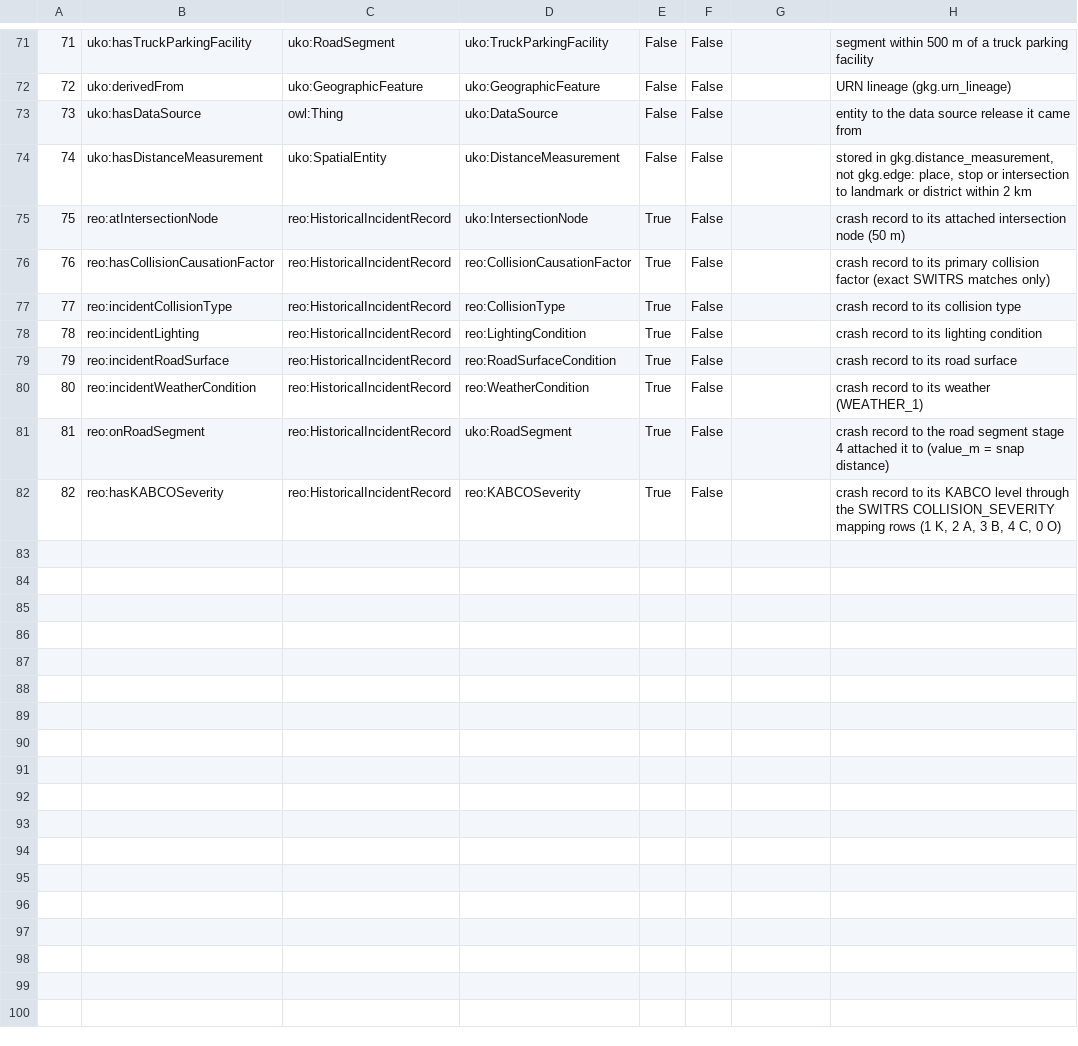
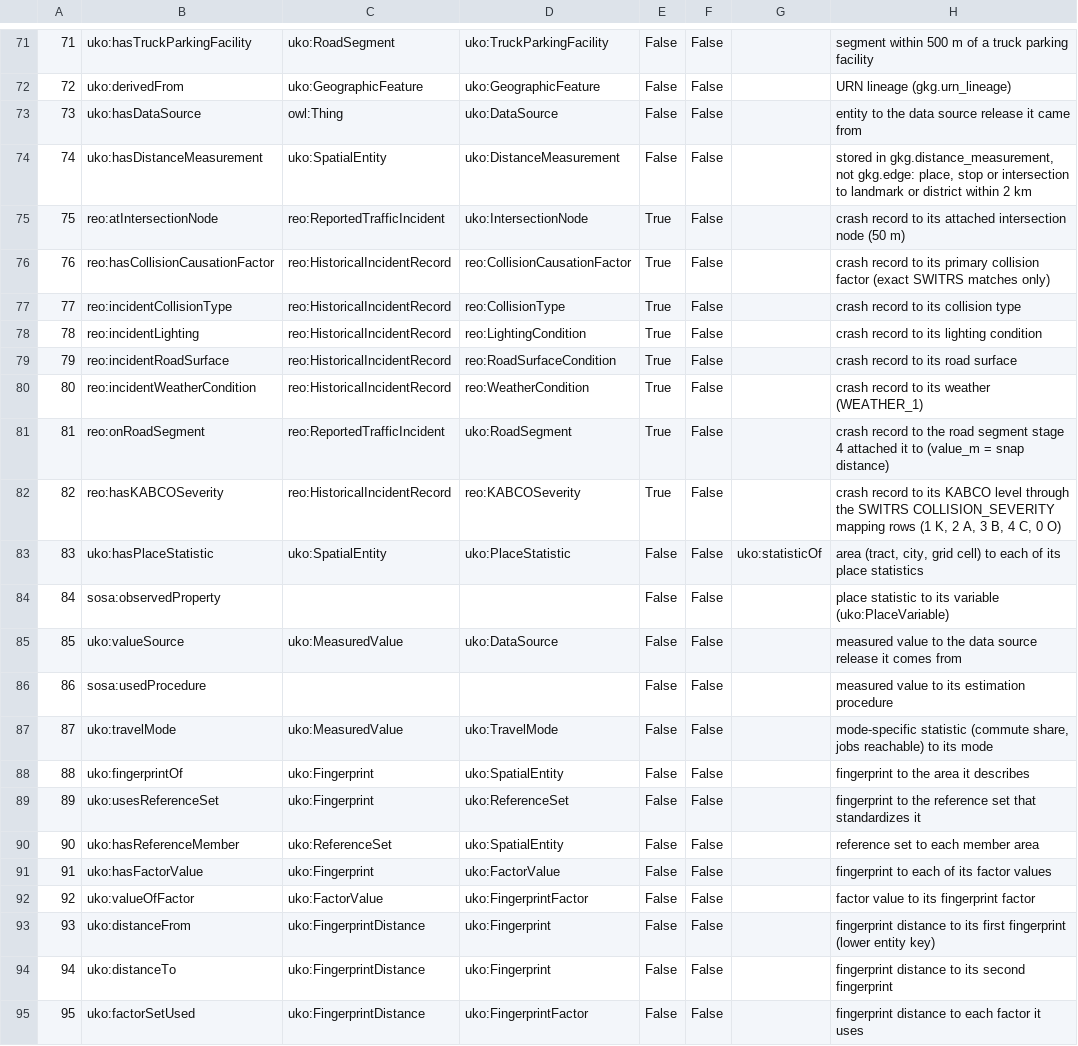
Before and after one commit to simoudise/Geometis, a TSV file: 07-gkg-builder/relations/catalogue/relation_type.tsv, drawn as a sheet; only a part is shown, gaps mark what is left out.

```diff
--- a/07-gkg-builder/relations/catalogue/relation_type.tsv
+++ b/07-gkg-builder/relations/catalogue/relation_type.tsv
@@ -74,3 +74,3 @@
 74	uko:hasDistanceMeasurement	uko:SpatialEntity	uko:DistanceMeasurement	False	False		stored in gkg.distance_measurement, not gkg.edge: place, stop or intersection to landmark or district within 2 km
-75	reo:atIntersectionNode	reo:HistoricalIncidentRecord	uko:IntersectionNode	True	False		crash record to its attached intersection node (50 m)
+75	reo:atIntersectionNode	reo:ReportedTrafficIncident	uko:IntersectionNode	True	False		crash record to its attached intersection node (50 m)
 76	reo:hasCollisionCausationFactor	reo:HistoricalIncidentRecord	reo:CollisionCausationFactor	True	False		crash record to its primary collision factor (exact SWITRS matches only)
@@ -80,3 +80,16 @@
 80	reo:incidentWeatherCondition	reo:HistoricalIncidentRecord	reo:WeatherCondition	True	False		crash record to its weather (WEATHER_1)
-81	reo:onRoadSegment	reo:HistoricalIncidentRecord	uko:RoadSegment	True	False		crash record to the road segment stage 4 attached it to (value_m = snap distance)
+81	reo:onRoadSegment	reo:ReportedTrafficIncident	uko:RoadSegment	True	False		crash record to the road segment stage 4 attached it to (value_m = snap distance)
 82	reo:hasKABCOSeverity	reo:HistoricalIncidentRecord	reo:KABCOSeverity	True	False		crash record to its KABCO level through the SWITRS COLLISION_SEVERITY mapping rows (1 K, 2 A, 3 B, 4 C, 0 O)
+83	uko:hasPlaceStatistic	uko:SpatialEntity	uko:PlaceStatistic	False	False	uko:statisticOf	area (tract, city, grid cell) to each of its place statistics
+84	sosa:observedProperty			False	False		place statistic to its variable (uko:PlaceVariable)
+85	uko:valueSource	uko:MeasuredValue	uko:DataSource	False	False		measured value to the data source release it comes from
+86	sosa:usedProcedure			False	False		measured value to its estimation procedure
+87	uko:travelMode	uko:MeasuredValue	uko:TravelMode	False	False		mode-specific statistic (commute share, jobs reachable) to its mode
+88	uko:fingerprintOf	uko:Fingerprint	uko:SpatialEntity	False	False		fingerprint to the area it describes
+89	uko:usesReferenceSet	uko:Fingerprint	uko:ReferenceSet	False	False		fingerprint to the reference set that standardizes it
+90	uko:hasReferenceMember	uko:ReferenceSet	uko:SpatialEntity	False	False		reference set to each member area
+91	uko:hasFactorValue	uko:Fingerprint	uko:FactorValue	False	False		fingerprint to each of its factor values
+92	uko:valueOfFactor	uko:FactorValue	uko:FingerprintFactor	False	False		factor value to its fingerprint factor
+93	uko:distanceFrom	uko:FingerprintDistance	uko:Fingerprint	False	False		fingerprint distance to its first fingerprint (lower entity key)
+94	uko:distanceTo	uko:FingerprintDistance	uko:Fingerprint	False	False		fingerprint distance to its second fingerprint
+95	uko:factorSetUsed	uko:FingerprintDistance	uko:FingerprintFactor	False	False		fingerprint distance to each factor it uses
```
Also changed, not shown: 07-gkg-builder/relations/catalogue/class_closure.tsv, 3 other files.
